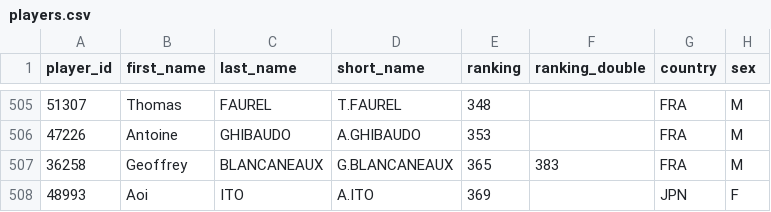
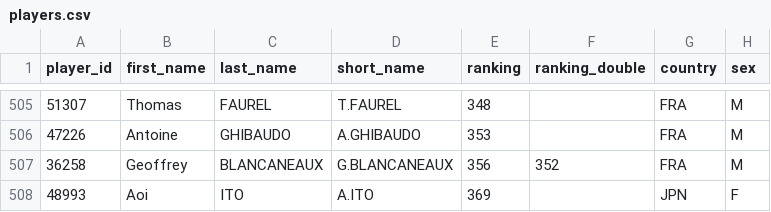
Before and after one commit to 3573b4n/roland-data-garros, a CSV file: data/players.csv, drawn as a sheet; only a part is shown, gaps mark what is left out; the diff covers the shown part only; the diff names each change by its address in the sheet, - before the commit and + after, or states it on an @@ line.

```diff
--- a/data/players.csv
+++ b/data/players.csv
-E507 (ranking): 365
+E507 (ranking): 356
-F507 (ranking_double): 383
+F507 (ranking_double): 352
```
Also changed, not shown: 2 added rows, 2 removed rows and 1 edited cell elsewhere in this file, 1 other file.
